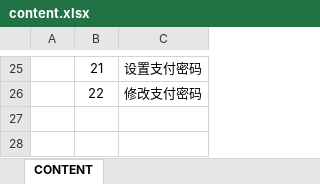
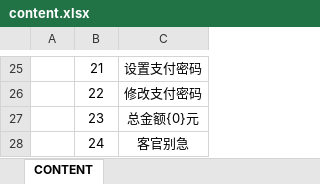
Before and after one commit to Ymiku/WeChatSimulator, an Excel workbook: DataConfig/Excel/content.xlsx, sheet CONTENT, drawn as a sheet; only a part is shown, gaps mark what is left out; values as stored, in another font and other column widths than the file's, no borders; the diff names each change by its address in the sheet, - before the commit and + after, or states it on an @@ line.

```diff
--- a/DataConfig/Excel/content.xlsx (sheet CONTENT)
+++ b/DataConfig/Excel/content.xlsx (sheet CONTENT)
+row 27:  | 23 | 总金额{0}元
+row 28:  | 24 | 客官别急
```
Also changed, not shown: 7 other files.
